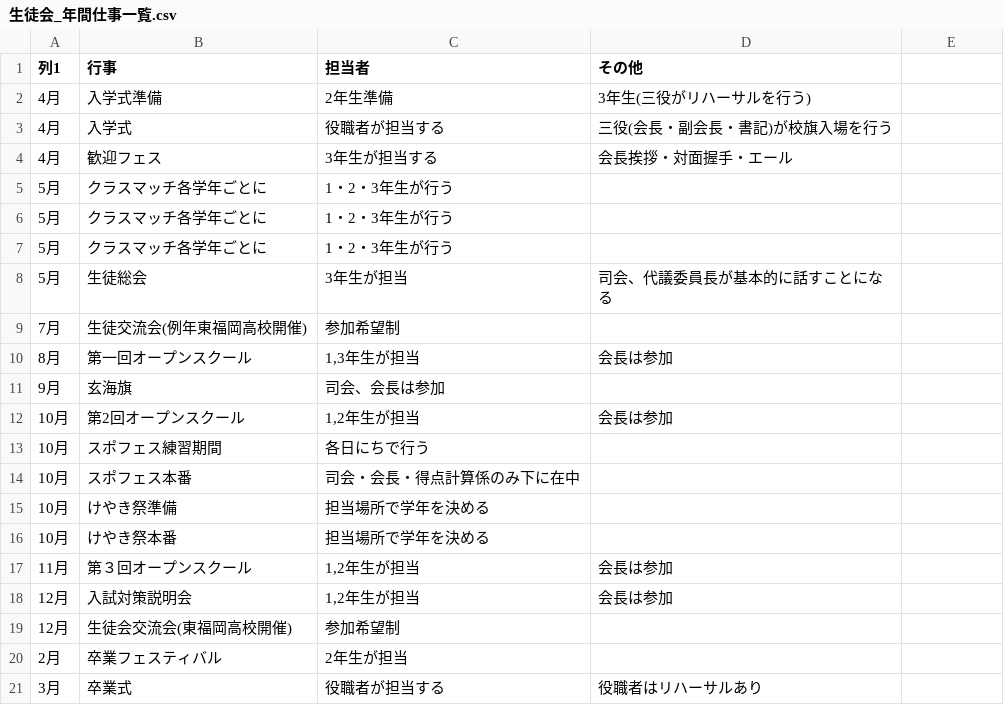
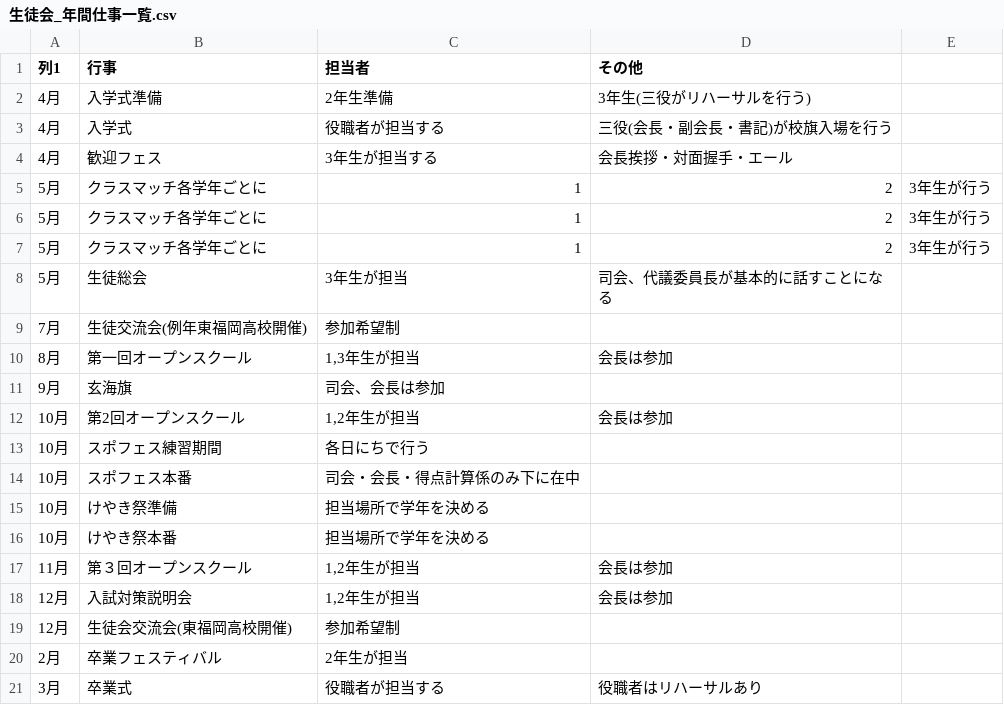
Before and after one commit to hirokidoi4-source/student-council-app, a CSV file: 生徒会_年間仕事一覧.csv, drawn as a sheet.

Commit message:
Update 生徒会_年間仕事一覧.csv

```diff
--- a/生徒会_年間仕事一覧.csv
+++ b/生徒会_年間仕事一覧.csv
@@ -4,5 +4,5 @@
 4月,歓迎フェス,3年生が担当する,会長挨拶・対面握手・エール
-5月,クラスマッチ各学年ごとに,1・2・3年生が行う,
-5月,クラスマッチ各学年ごとに,1・2・3年生が行う,
-5月,クラスマッチ各学年ごとに,1・2・3年生が行う,
+5月,クラスマッチ各学年ごとに,1,2,3年生が行う,
+5月,クラスマッチ各学年ごとに,1,2,3年生が行う,
+5月,クラスマッチ各学年ごとに,1,2,3年生が行う,
 5月,生徒総会,3年生が担当,司会、代議委員長が基本的に話すことになる
```
